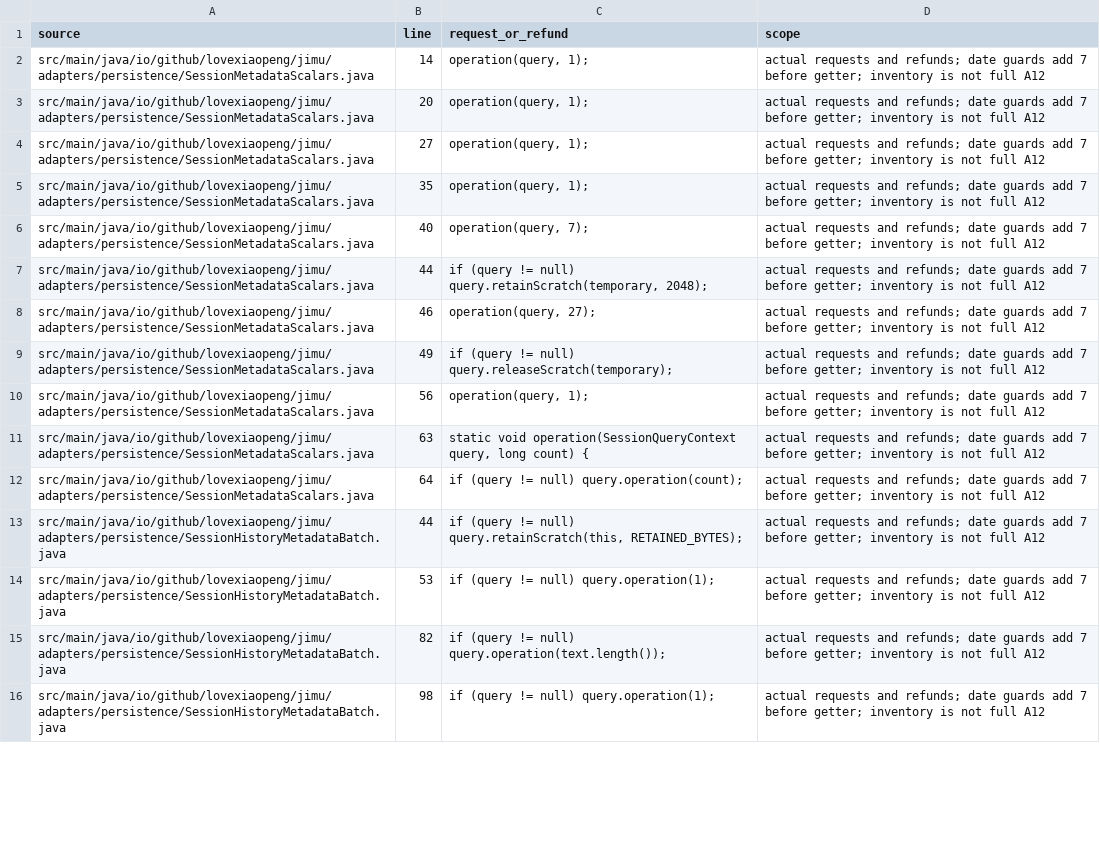
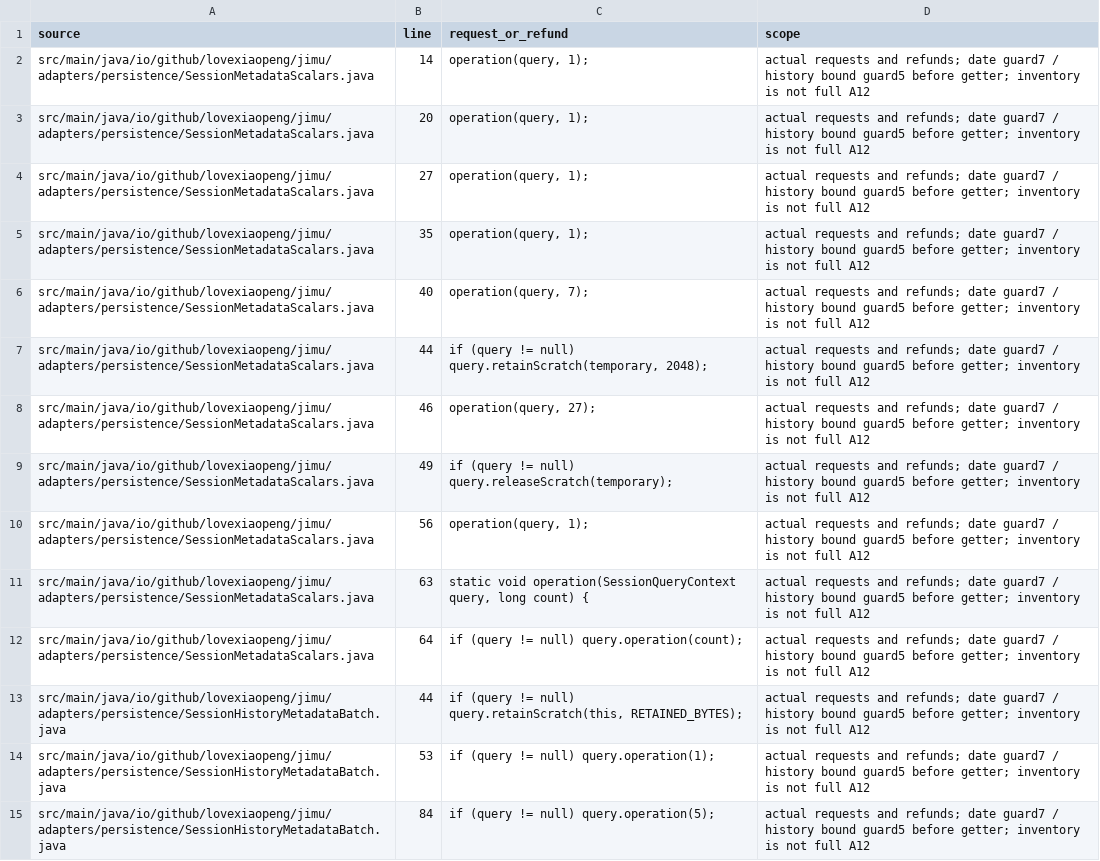
Before and after one commit to Love-XiaoPeng/Jimu, a CSV file: docs/verification/session-task-response/metadata-date-accounting.csv, drawn as a sheet; only a part is shown; removed rows and columns are numbered as before the commit, all else as after; the diff covers the shown part only; the diff names each change by its address in the sheet, - before the commit and + after, or states it on an @@ line.

Commit message:
Avoid history code point scans when UTF16 width already proves the bound
Co-authored-by: multica-agent <github@multica.ai>

```diff
--- a/docs/verification/session-task-response/metadata-date-accounting.csv
+++ b/docs/verification/session-task-response/metadata-date-accounting.csv
-D2:D14 (scope): …refunds; date guards add 7 before getter;…
+D2:D14 (scope): …refunds; date guard7 / history bound guard5 before getter;…
-row 15: src/main/java/io/github/lovexiaopeng/jimu/adapters/persistence/SessionHistoryMetadataBatch.java | 82 | if (query != null) query.operation(text.length()); | actual requests and refunds; date guards add 7 before getter; inventory is not full A12
-B15 (line): 98
+B15 (line): 84
-C15 (request_or_refund): if (query != null) query.operation(1);
+C15 (request_or_refund): if (query != null) query.operation(5);
-D15 (scope): …refunds; date guards add 7 before getter;…
+D15 (scope): …refunds; date guard7 / history bound guard5 before getter;…
```
Also changed, not shown: 3 added rows, 1 removed row and 20 edited cells elsewhere in this file, docs/verification/session-task-response/metadata-date-objects.csv, 4 other files.
